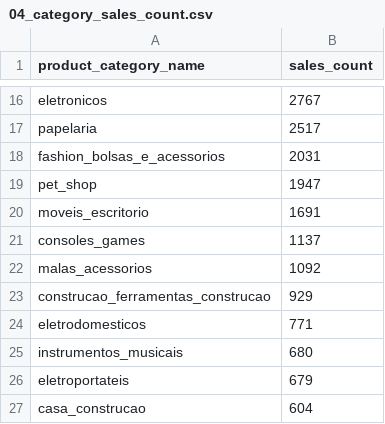
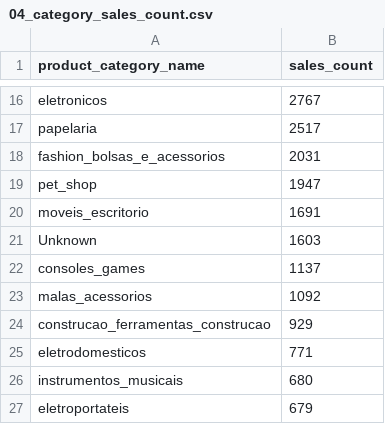
Before and after one commit to ZixianChen1/olist-ecommerce-analysis, a CSV file: output_csv/04_category_sales_count.csv, drawn as a sheet; only a part is shown, gaps mark what is left out; the shorter side is filled out with more unchanged rows.

```diff
--- a/output_csv/04_category_sales_count.csv
+++ b/output_csv/04_category_sales_count.csv
@@ -20,2 +20,3 @@ pet_shop,1947
 moveis_escritorio,1691
+Unknown,1603
 consoles_games,1137
```
Also changed, not shown: output_csv/04_category_revenue_ranking.csv, output_csv/04_products_by_category.csv, 8 other files.
